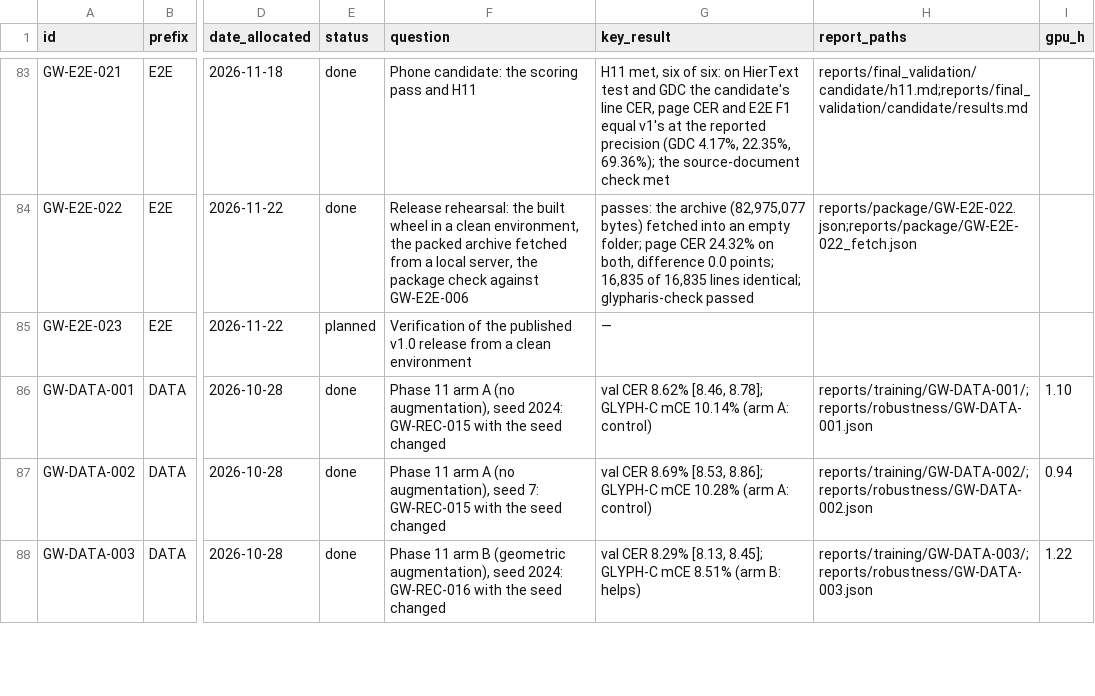
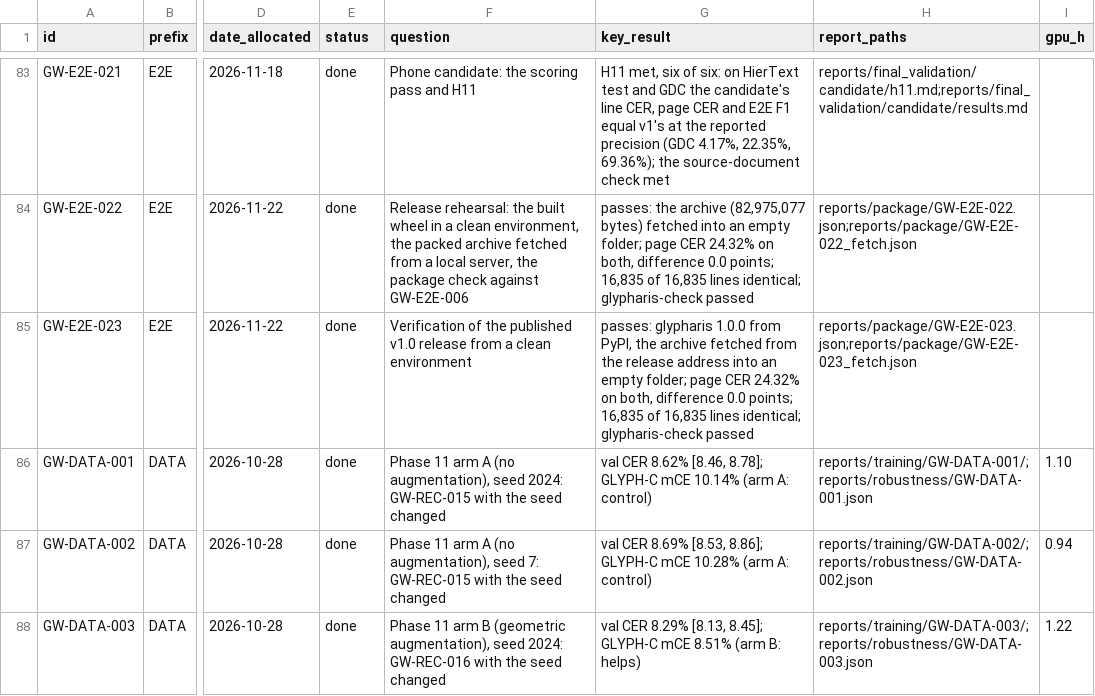
Before and after one commit to DuhItzAniket/Glypharis, a CSV file: reports/experiment_summary.csv, drawn as a sheet; only a part is shown, gaps mark what is left out; the diff names each change by its address in the sheet, - before the commit and + after, or states it on an @@ line.

Commit message:
Record the verification of the published release (GW-E2E-023)
glypharis 1.0.0 installed from PyPI fetched the weights from the
release address into an empty folder; glypharis-check passed, and the
package check read the 400 validation pages as the frozen pipeline
did: page CER 24.32% on both, 16,835 of 16,835 lines identical.

```diff
--- a/reports/experiment_summary.csv
+++ b/reports/experiment_summary.csv
-E85 (status): planned
+E85 (status): done
-G85 (key_result): —
+G85 (key_result): passes: glypharis 1.0.0 from PyPI, the archive fetched from the release address into an empty folder; page CER 24.32% on both, difference 0.0 points; 16,835 of 16,835 lines identical; glypharis-check passed
-H85 (report_paths): (empty)
+H85 (report_paths): reports/package/GW-E2E-023.json;reports/package/GW-E2E-023_fetch.json
```
Also changed, not shown: 5 other files.
